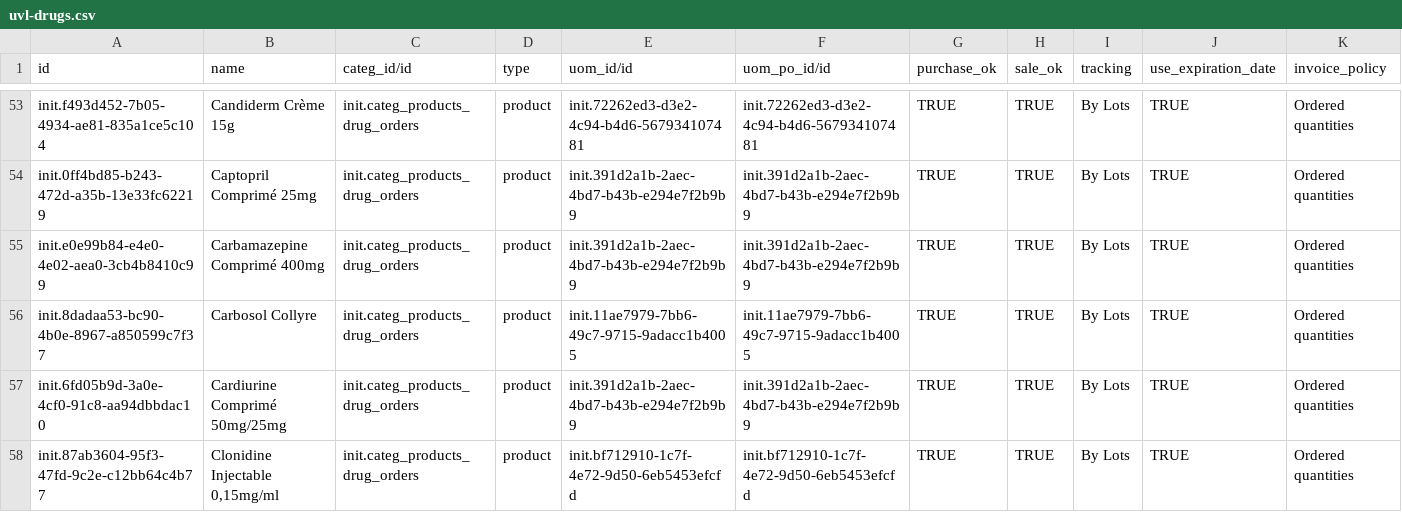
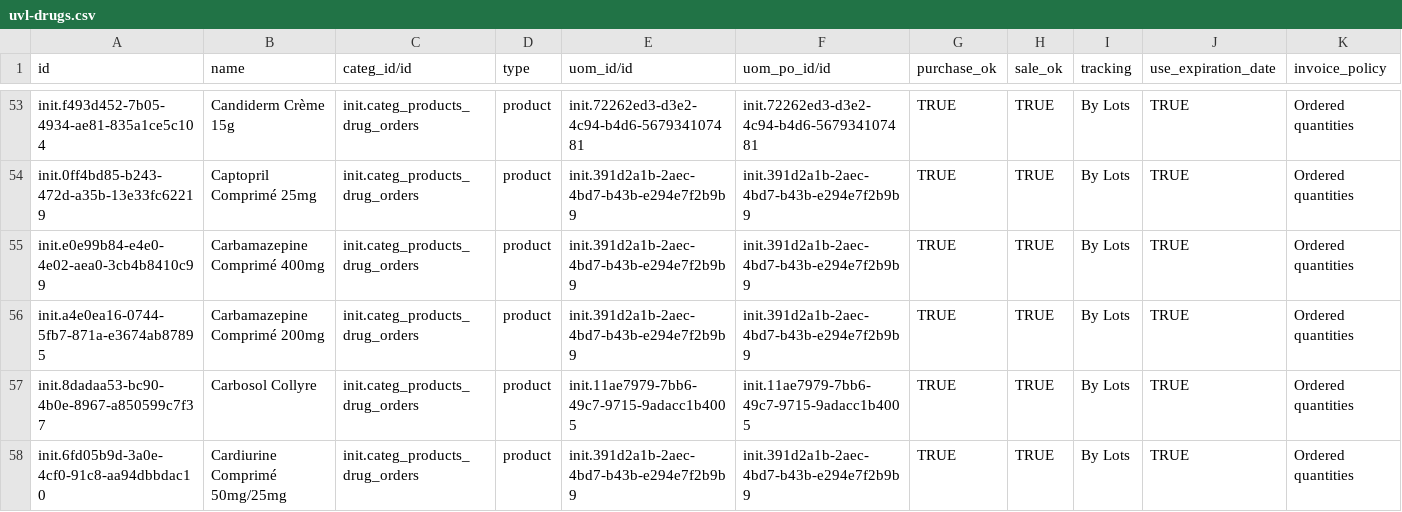
Before and after one commit to MadiroGlobalHealth/UVL-EMR, a CSV file: sites/mugamba/configs/odoo/initializer_config/product_variant/uvl-drugs.csv, drawn as a sheet; only a part is shown, gaps mark what is left out; the shorter side is filled out with more unchanged rows; the diff names each change by its address in the sheet, - before the commit and + after, or states it on an @@ line.

```diff
--- a/sites/mugamba/configs/odoo/initializer_config/product_variant/uvl-drugs.csv
+++ b/sites/mugamba/configs/odoo/initializer_config/product_variant/uvl-drugs.csv
+row 56: init.a4e0ea16-0744-5fb7-871a-e3674ab87895 | Carbamazepine Comprimé 200mg | init.categ_products_drug_orders | product | init.391d2a1b-2aec-4bd7-b43b-e294e7f2b9b9 | init.391d2a1b-2aec-4bd7-b43b-e294e7f2b9b9 | TRUE | TRUE | By Lots | TRUE | Ordered quantities
```
Also changed, not shown: sites/mugamba/requirements/opening-stock-matching.csv, 6 other files.
